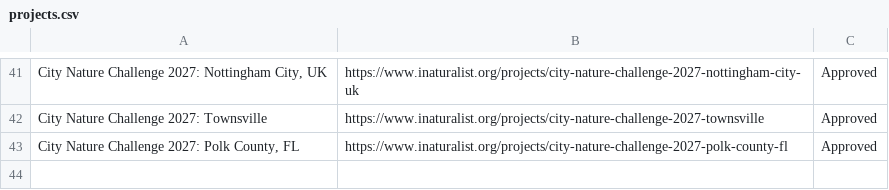
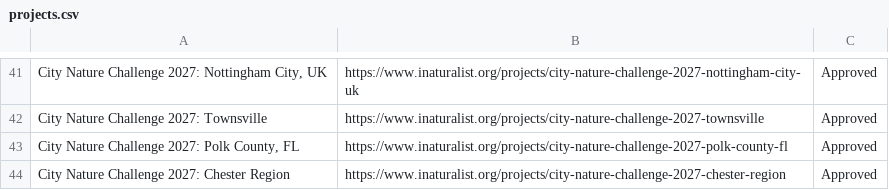
Before and after one commit to alisonkestrel22/cnc-boundary-checker, a CSV file: projects.csv, drawn as a sheet; only a part is shown, gaps mark what is left out.

Commit message:
Add City Nature Challenge 2027: Chester Region
Saved from the boundary check page by lbrody-cas.

```diff
--- a/projects.csv
+++ b/projects.csv
@@ -43 +43,2 @@ City Nature Challenge 2027: Townsville,https://www.inaturalist.org/projects/city
 "City Nature Challenge 2027: Polk County, FL",https://www.inaturalist.org/projects/city-nature-challenge-2027-polk-county-fl,Approved
+City Nature Challenge 2027: Chester Region,https://www.inaturalist.org/projects/city-nature-challenge-2027-chester-region,Approved
```
Also changed, not shown: 1 other file.
